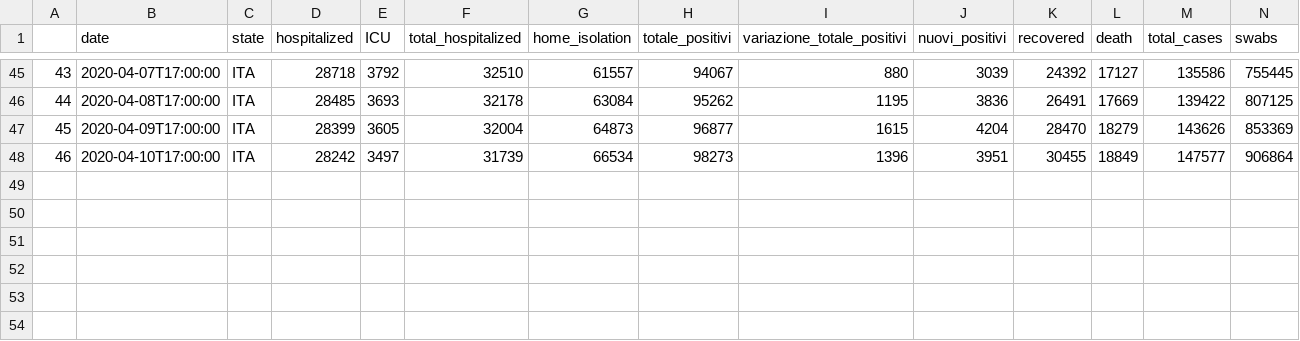
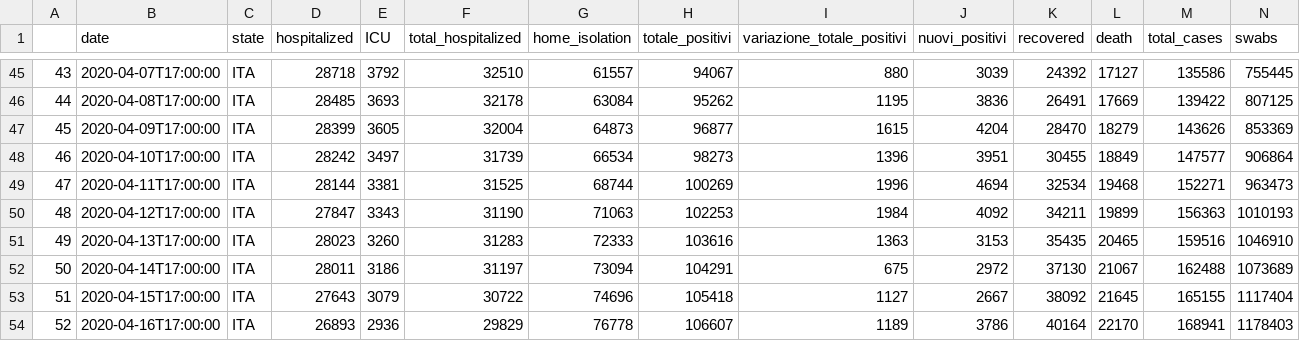
Before and after one commit to bccp/covid-19-data, a TSV file: data/Italy/covid-19-data/national_daily.tsv, drawn as a sheet; only a part is shown, gaps mark what is left out; rows hold the shown columns only; the diff names each change by its address in the sheet, - before the commit and + after, or states it on an @@ line.

```diff
--- a/data/Italy/covid-19-data/national_daily.tsv
+++ b/data/Italy/covid-19-data/national_daily.tsv
+row 49: 47 | 2020-04-11T17:00:00 | ITA | 28144 | 3381 | 31525 | 68744 | 100269 | 1996 | 4694 | 32534 | 19468 | 152271 | 963473
+row 50: 48 | 2020-04-12T17:00:00 | ITA | 27847 | 3343 | 31190 | 71063 | 102253 | 1984 | 4092 | 34211 | 19899 | 156363 | 1010193
+row 51: 49 | 2020-04-13T17:00:00 | ITA | 28023 | 3260 | 31283 | 72333 | 103616 | 1363 | 3153 | 35435 | 20465 | 159516 | 1046910
+row 52: 50 | 2020-04-14T17:00:00 | ITA | 28011 | 3186 | 31197 | 73094 | 104291 | 675 | 2972 | 37130 | 21067 | 162488 | 1073689
+row 53: 51 | 2020-04-15T17:00:00 | ITA | 27643 | 3079 | 30722 | 74696 | 105418 | 1127 | 2667 | 38092 | 21645 | 165155 | 1117404
+row 54: 52 | 2020-04-16T17:00:00 | ITA | 26893 | 2936 | 29829 | 76778 | 106607 | 1189 | 3786 | 40164 | 22170 | 168941 | 1178403
```
Also changed, not shown: data/Australia/jhu.tsv, data/Canada/jhu.tsv, 6 other files.
